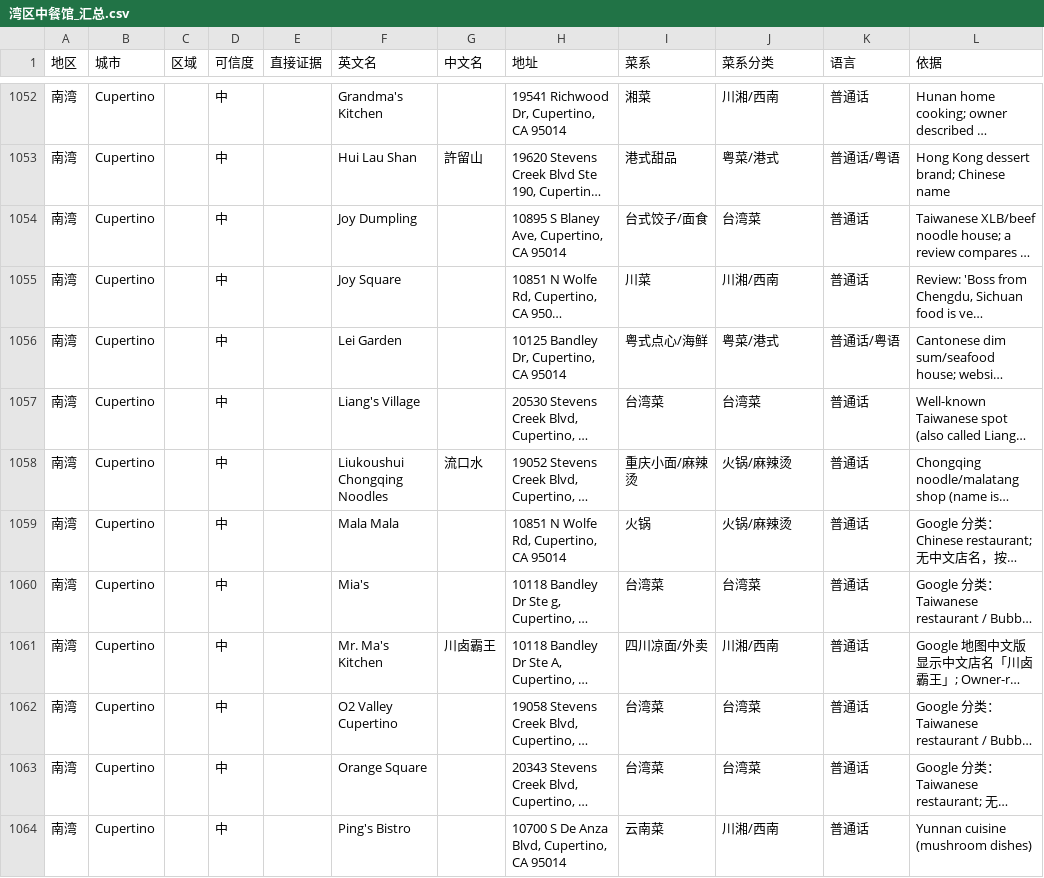
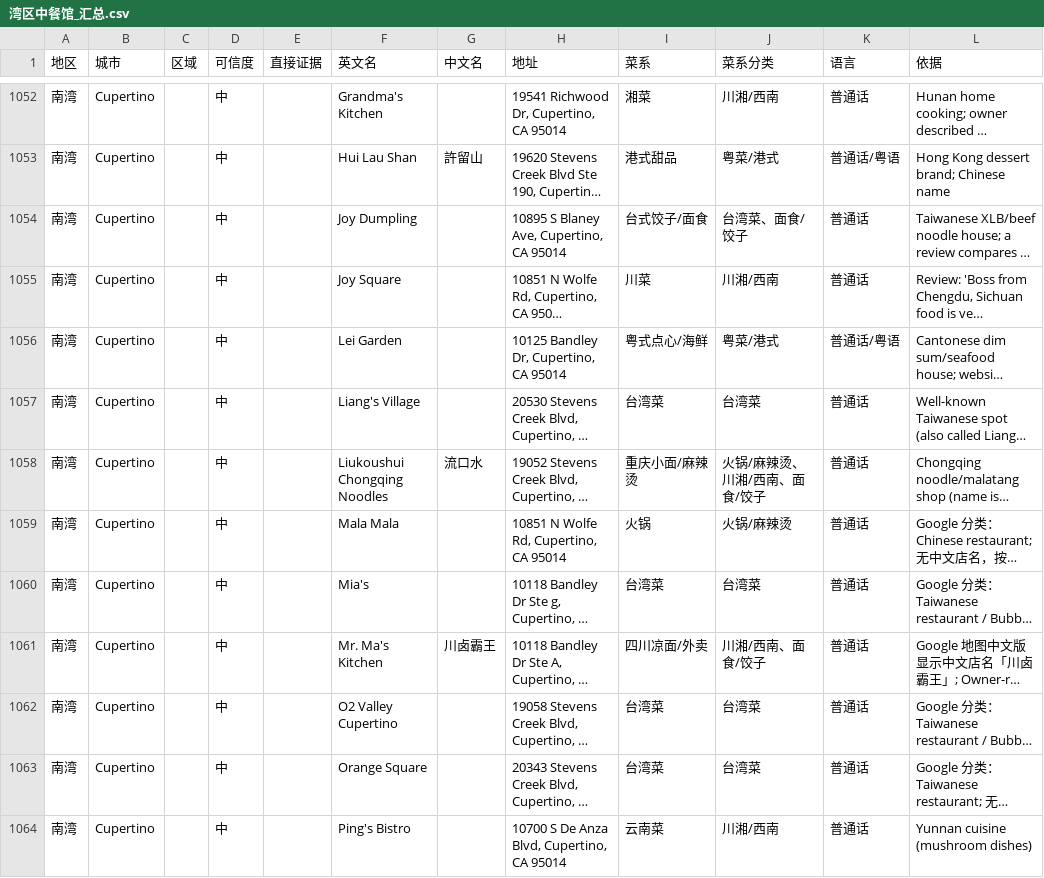
Before and after one commit to fanyix/sfbay_chinese_restaurants, a CSV file: 湾区中餐馆_汇总.csv, drawn as a sheet; only a part is shown, gaps mark what is left out; long unchanged cells end in …; the diff covers the shown part only; the diff names each change by its address in the sheet, - before the commit and + after, or states it on an @@ line.

```diff
--- a/湾区中餐馆_汇总.csv
+++ b/湾区中餐馆_汇总.csv
-J1054 (菜系分类): 台湾菜
+J1054 (菜系分类): 台湾菜、面食/饺子
-J1058 (菜系分类): 火锅/麻辣烫
+J1058 (菜系分类): 火锅/麻辣烫、川湘/西南、面食/饺子
-J1061 (菜系分类): 川湘/西南
+J1061 (菜系分类): 川湘/西南、面食/饺子
```
Also changed, not shown: 133 edited cells elsewhere in this file, 7 other files.
